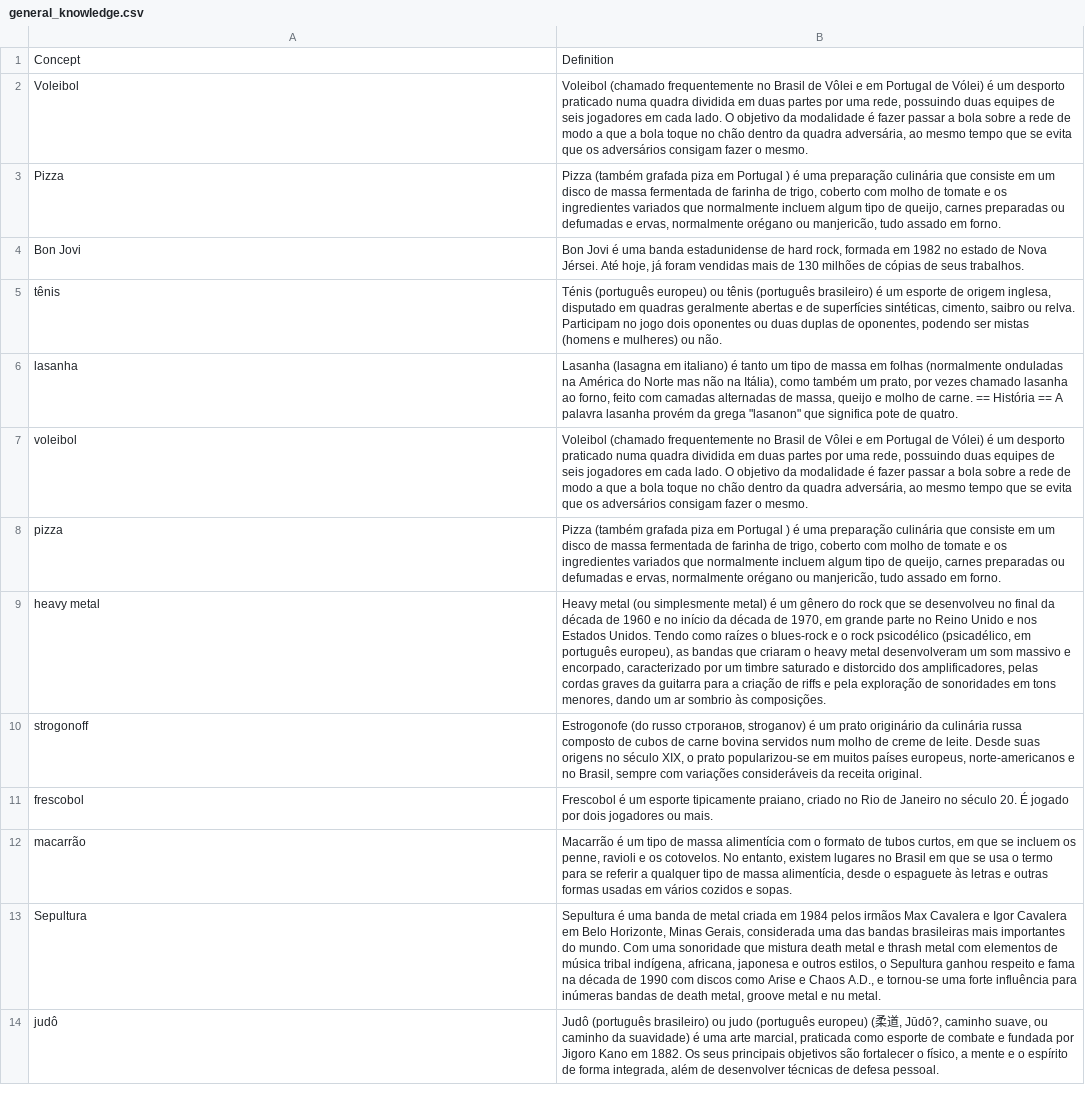
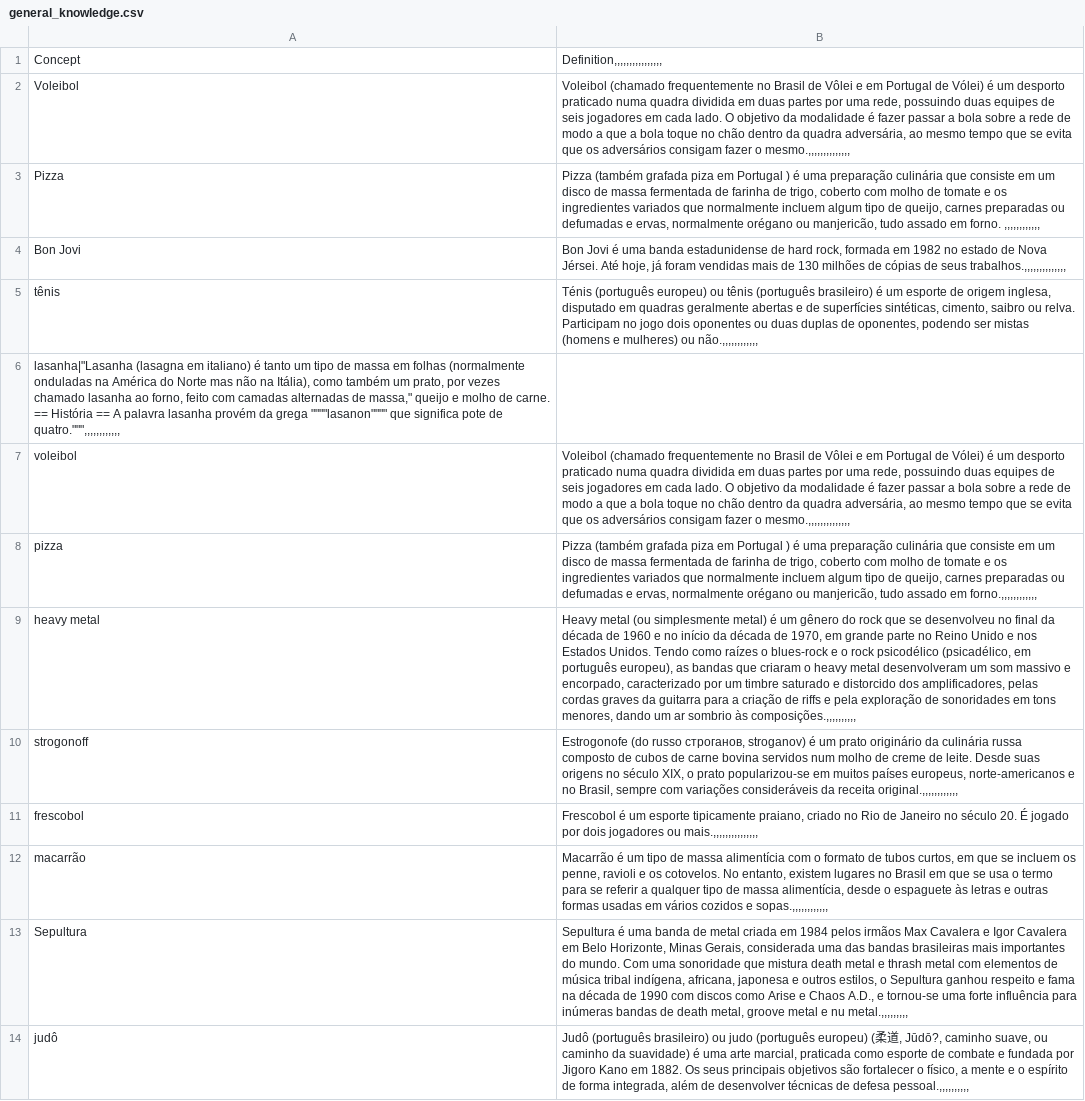
Before and after one commit to LAR-Educational/Architecture_v2_0, a CSV file: Arch_2_1/Data/general_knowledge.csv, drawn as a sheet; only a part is shown; removed rows and columns are numbered as before the commit, all else as after; the diff covers the shown part only; the diff names each change by its address in the sheet, - before the commit and + after, or states it on an @@ line.

```diff
--- a/Arch_2_1/Data/general_knowledge.csv
+++ b/Arch_2_1/Data/general_knowledge.csv
-B1: Definition
+B1: Definition,,,,,,,,,,,,,,,,
-B2: …fazer o mesmo.
+B2: …fazer o mesmo.,,,,,,,,,,,,,,
-B3: …em forno.
+B3: …em forno. ,,,,,,,,,,,,
-B4: …de seus trabalhos.
+B4: …de seus trabalhos.,,,,,,,,,,,,,,
-B5: …mulheres) ou não.
+B5: …mulheres) ou não.,,,,,,,,,,,,
-row 6: lasanha | Lasanha (lasagna em italiano) é tanto um tipo de massa em folhas (normalmente onduladas na América do Norte mas não na Itália), como também um prato, por vezes chamado lasanha ao forno, feito com camadas alternadas de massa, queijo e molho de carne. == História == A palavra lasanha provém da grega "lasanon" que significa pote de quatro.
+row 6: lasanha|"Lasanha (lasagna em italiano) é tanto um tipo de massa em folhas (normalmente onduladas na América do Norte mas não na Itália), como também um prato, por vezes chamado lasanha ao forno, feito com camadas alternadas de massa," queijo e molho de carne. == História == A palavra lasanha provém da grega """"lasanon"""" que significa pote de quatro.""",,,,,,,,,,,,
-B7: …fazer o mesmo.
+B7: …fazer o mesmo.,,,,,,,,,,,,,,
-B8: …assado em forno.
+B8: …assado em forno.,,,,,,,,,,,,
-B9: …sombrio às composições.
+B9: …sombrio às composições.,,,,,,,,,,
-B10: …da receita original.
+B10: …da receita original.,,,,,,,,,,,,
-B11: …jogadores ou mais.
+B11: …jogadores ou mais.,,,,,,,,,,,,,,,
-B12: …cozidos e sopas.
+B12: …cozidos e sopas.,,,,,,,,,,,,
-B13: …e nu metal.
+B13: …e nu metal.,,,,,,,,,
-B14: …de defesa pessoal.
+B14: …de defesa pessoal.,,,,,,,,,,
```
Also changed, not shown: 6 added rows, 3 removed rows and 30 edited cells elsewhere in this file.
